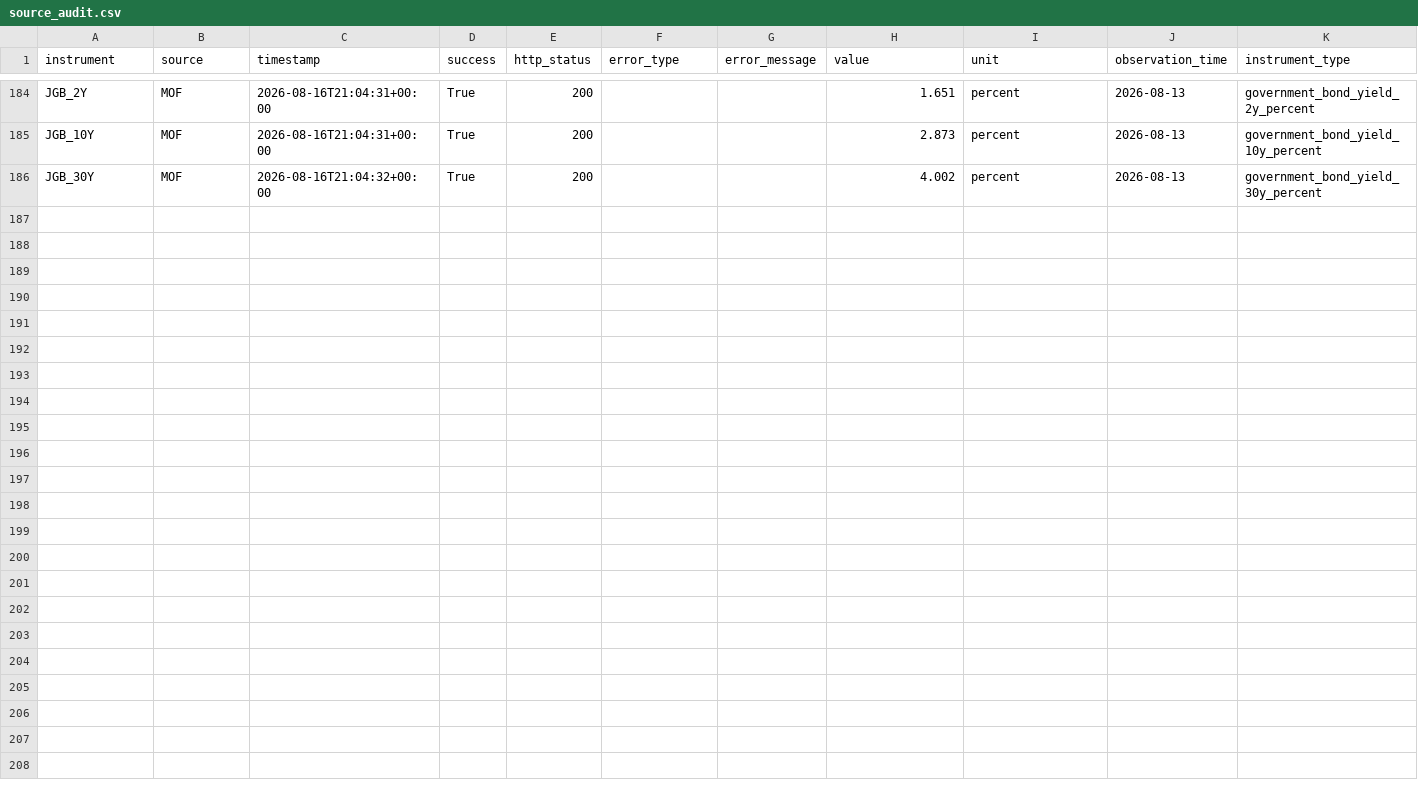
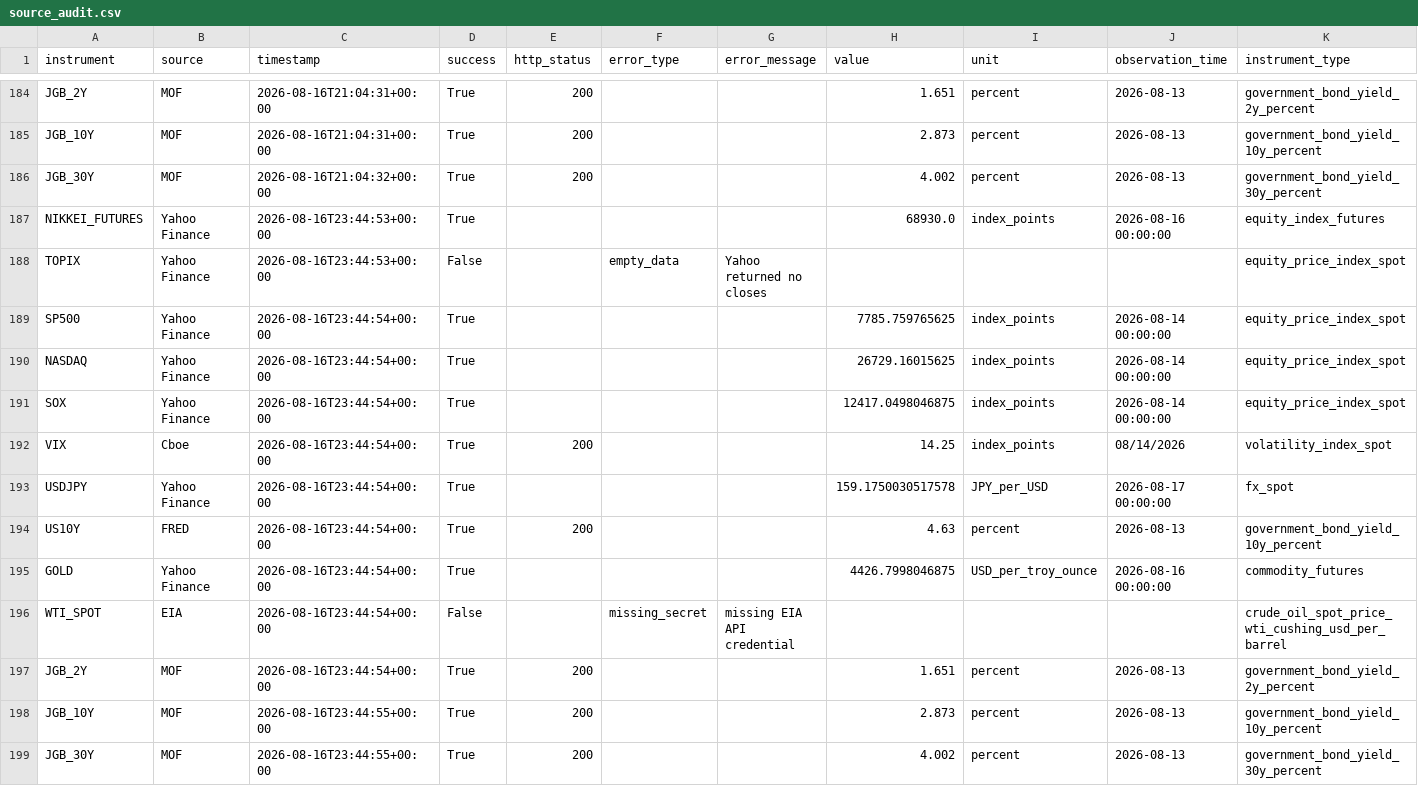
Before and after one commit to syake1/anti-trading-system, a CSV file: data/source_audit.csv, drawn as a sheet; only a part is shown, gaps mark what is left out; rows hold the shown columns only; the diff names each change by its address in the sheet, - before the commit and + after, or states it on an @@ line.

```diff
--- a/data/source_audit.csv
+++ b/data/source_audit.csv
+row 187: NIKKEI_FUTURES | Yahoo Finance | 2026-08-16T23:44:53+00:00 | True |  |  |  | 68930.0 | index_points | 2026-08-16 00:00:00 | equity_index_futures
+row 188: TOPIX | Yahoo Finance | 2026-08-16T23:44:53+00:00 | False |  | empty_data | Yahoo returned no closes |  |  |  | equity_price_index_spot
+row 189: SP500 | Yahoo Finance | 2026-08-16T23:44:54+00:00 | True |  |  |  | 7785.759765625 | index_points | 2026-08-14 00:00:00 | equity_price_index_spot
+row 190: NASDAQ | Yahoo Finance | 2026-08-16T23:44:54+00:00 | True |  |  |  | 26729.16015625 | index_points | 2026-08-14 00:00:00 | equity_price_index_spot
+row 191: SOX | Yahoo Finance | 2026-08-16T23:44:54+00:00 | True |  |  |  | 12417.0498046875 | index_points | 2026-08-14 00:00:00 | equity_price_index_spot
+row 192: VIX | Cboe | 2026-08-16T23:44:54+00:00 | True | 200 |  |  | 14.25 | index_points | 08/14/2026 | volatility_index_spot
+row 193: USDJPY | Yahoo Finance | 2026-08-16T23:44:54+00:00 | True |  |  |  | 159.1750030517578 | JPY_per_USD | 2026-08-17 00:00:00 | fx_spot
+row 194: US10Y | FRED | 2026-08-16T23:44:54+00:00 | True | 200 |  |  | 4.63 | percent | 2026-08-13 | government_bond_yield_10y_percent
+row 195: GOLD | Yahoo Finance | 2026-08-16T23:44:54+00:00 | True |  |  |  | 4426.7998046875 | USD_per_troy_ounce | 2026-08-16 00:00:00 | commodity_futures
+row 196: WTI_SPOT | EIA | 2026-08-16T23:44:54+00:00 | False |  | missing_secret | missing EIA API credential |  |  |  | crude_oil_spot_price_wti_cushing_usd_per_barrel
+row 197: JGB_2Y | MOF | 2026-08-16T23:44:54+00:00 | True | 200 |  |  | 1.651 | percent | 2026-08-13 | government_bond_yield_2y_percent
+row 198: JGB_10Y | MOF | 2026-08-16T23:44:55+00:00 | True | 200 |  |  | 2.873 | percent | 2026-08-13 | government_bond_yield_10y_percent
+row 199: JGB_30Y | MOF | 2026-08-16T23:44:55+00:00 | True | 200 |  |  | 4.002 | percent | 2026-08-13 | government_bond_yield_30y_percent
```
Also changed, not shown: data/jgb_yields.csv, data/market_environment.csv, 5 other files.
